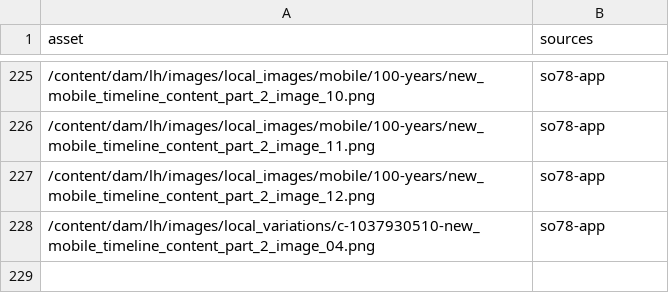
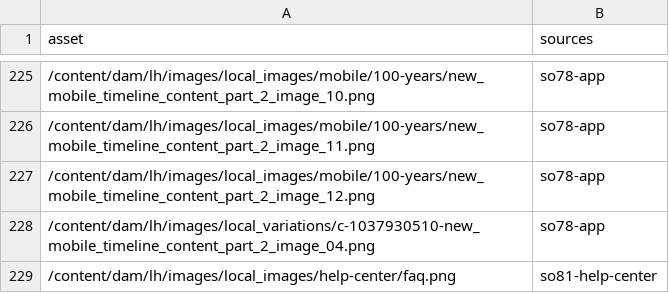
Before and after one commit to moved-permanently/lh-com, a CSV file: tools/source-export/feeds/dam/linked-assets.csv, drawn as a sheet; only a part is shown, gaps mark what is left out; the diff names each change by its address in the sheet, - before the commit and + after, or states it on an @@ line.

Commit message:
chore(dam-copy): state row for help-center faq.png (www answers 404)

```diff
--- a/tools/source-export/feeds/dam/linked-assets.csv
+++ b/tools/source-export/feeds/dam/linked-assets.csv
+row 229: /content/dam/lh/images/local_images/help-center/faq.png | so81-help-center
```
Also changed, not shown: 1 other file.
